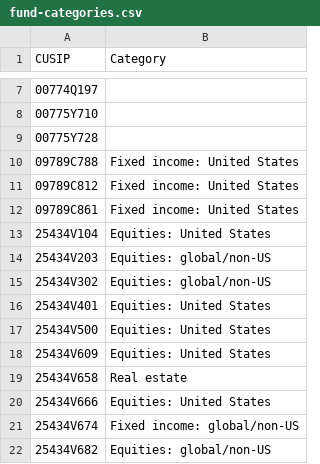
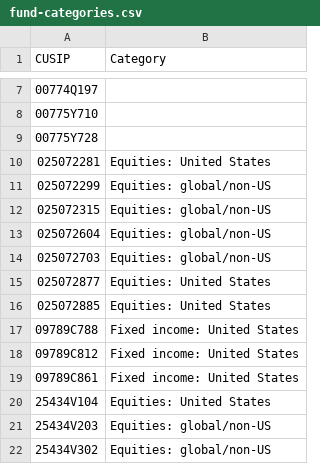
Before and after one commit to bhbarongreenback/uk-reporting-etfs, a CSV file: fund-categories.csv, drawn as a sheet; only a part is shown, gaps mark what is left out; the shorter side is filled out with more unchanged rows.

Commit message:
categorizing new Avantis funds

```diff
--- a/fund-categories.csv
+++ b/fund-categories.csv
@@ -9,2 +9,9 @@ CUSIP,Category
 00775Y728,
+025072281,Equities: United States
+025072299,Equities: global/non-US
+025072315,Equities: global/non-US
+025072604,Equities: global/non-US
+025072703,Equities: global/non-US
+025072877,Equities: United States
+025072885,Equities: United States
 09789C788,Fixed income: United States
```
